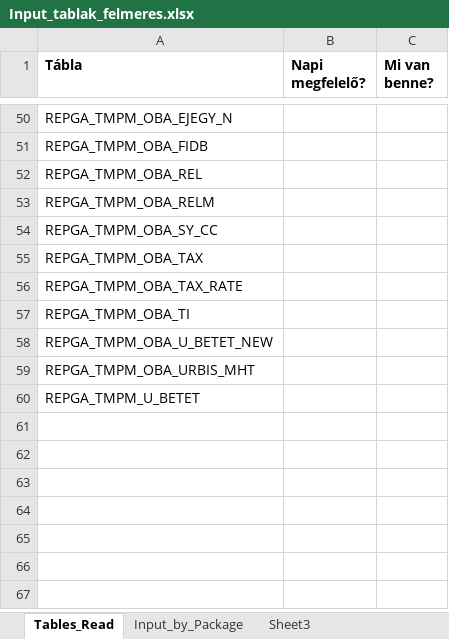
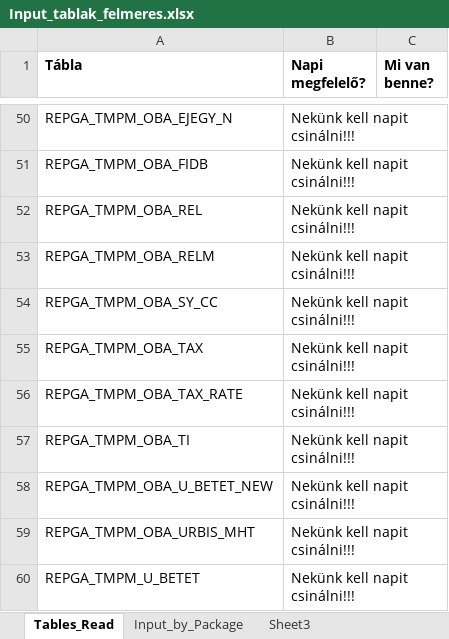
Before and after one commit to viktormv/Erste-OBA-KBB, an Excel workbook: spec/new/Input_tablak_felmeres.xlsx, sheet Tables_Read, drawn as a sheet; only a part is shown, gaps mark what is left out; values as stored, in another font and other column widths than the file's, no borders; the diff covers the shown part only; the diff names each change by its address in the sheet, - before the commit and + after, or states it on an @@ line.

```diff
--- a/spec/new/Input_tablak_felmeres.xlsx (sheet Tables_Read)
+++ b/spec/new/Input_tablak_felmeres.xlsx (sheet Tables_Read)
-B50:B60 (Napi megfelelő?): (empty)
+B50:B60 (Napi megfelelő?): Nekünk kell napit csinálni!!!
```
Also changed, not shown: 71 edited cells elsewhere in this sheet, 1 other file.
